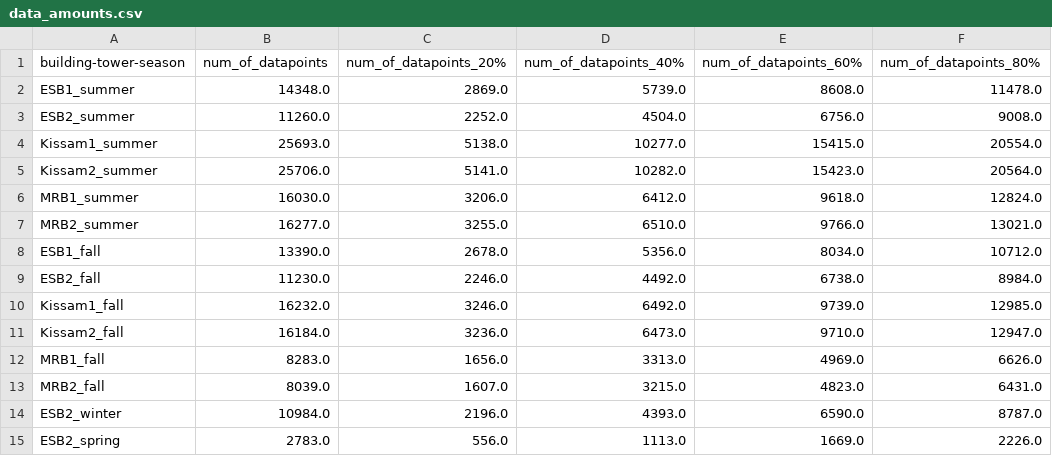
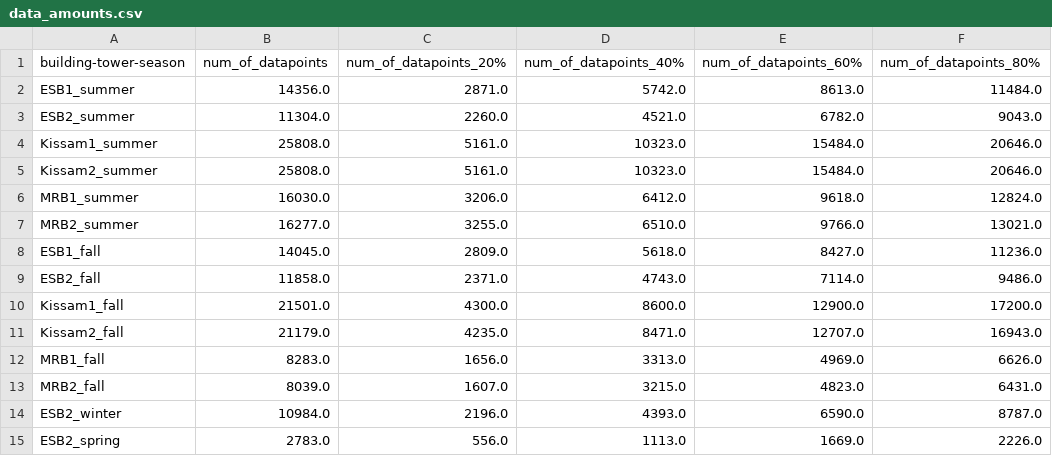
Before and after one commit to MACS-Research-Lab/Transfer-Learning-for-BES-Energy-Forecasting, a CSV file: results/result_data/data_amounts.csv, drawn as a sheet.

```diff
--- a/results/result_data/data_amounts.csv
+++ b/results/result_data/data_amounts.csv
@@ -1,12 +1,12 @@
 building-tower-season,num_of_datapoints,num_of_datapoints_20%,num_of_datapoints_40%,num_of_datapoints_60%,num_of_datapoints_80%
-ESB1_summer,14348.0,2869.0,5739.0,8608.0,11478.0
-ESB2_summer,11260.0,2252.0,4504.0,6756.0,9008.0
-Kissam1_summer,25693.0,5138.0,10277.0,15415.0,20554.0
-Kissam2_summer,25706.0,5141.0,10282.0,15423.0,20564.0
+ESB1_summer,14356.0,2871.0,5742.0,8613.0,11484.0
+ESB2_summer,11304.0,2260.0,4521.0,6782.0,9043.0
+Kissam1_summer,25808.0,5161.0,10323.0,15484.0,20646.0
+Kissam2_summer,25808.0,5161.0,10323.0,15484.0,20646.0
 MRB1_summer,16030.0,3206.0,6412.0,9618.0,12824.0
 MRB2_summer,16277.0,3255.0,6510.0,9766.0,13021.0
-ESB1_fall,13390.0,2678.0,5356.0,8034.0,10712.0
-ESB2_fall,11230.0,2246.0,4492.0,6738.0,8984.0
-Kissam1_fall,16232.0,3246.0,6492.0,9739.0,12985.0
-Kissam2_fall,16184.0,3236.0,6473.0,9710.0,12947.0
+ESB1_fall,14045.0,2809.0,5618.0,8427.0,11236.0
+ESB2_fall,11858.0,2371.0,4743.0,7114.0,9486.0
+Kissam1_fall,21501.0,4300.0,8600.0,12900.0,17200.0
+Kissam2_fall,21179.0,4235.0,8471.0,12707.0,16943.0
 MRB1_fall,8283.0,1656.0,3313.0,4969.0,6626.0
```
Also changed, not shown: 22 other files.
